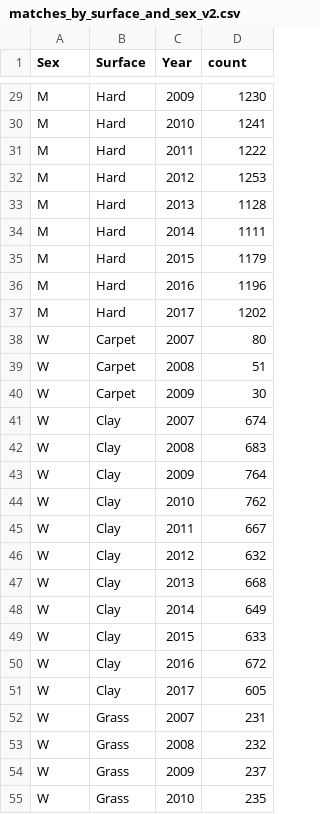
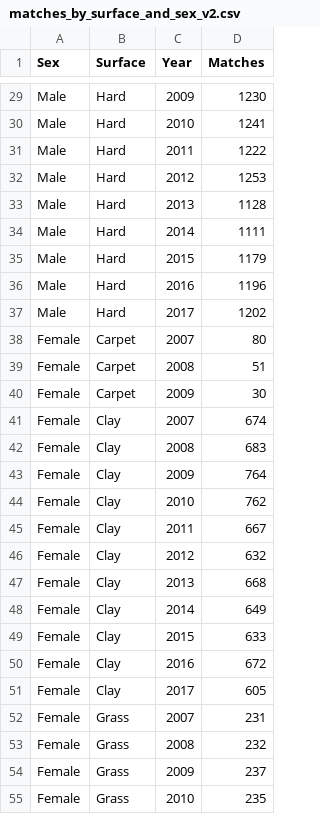
Before and after one commit to abelpardolopez/Tennis-Visualization, a CSV file: matches_by_surface_and_sex_v2.csv, drawn as a sheet; only a part is shown, gaps mark what is left out; the diff covers the shown part only; the diff names each change by its address in the sheet, - before the commit and + after, or states it on an @@ line.

```diff
--- a/matches_by_surface_and_sex_v2.csv
+++ b/matches_by_surface_and_sex_v2.csv
-D1: count
+D1: Matches
-A29:A37 (Sex): M
+A29:A37 (Sex): Male
-A38:A55 (Sex): W
+A38:A55 (Sex): Female
```
Also changed, not shown: 46 edited cells elsewhere in this file, probability_win_by_rank_sex_v2.csv, 10 other files.
